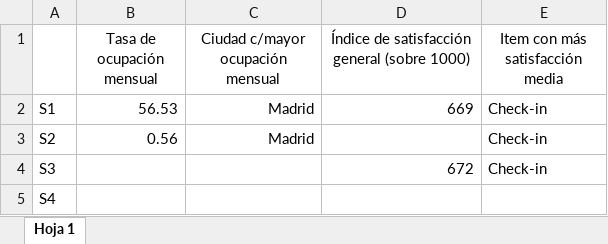
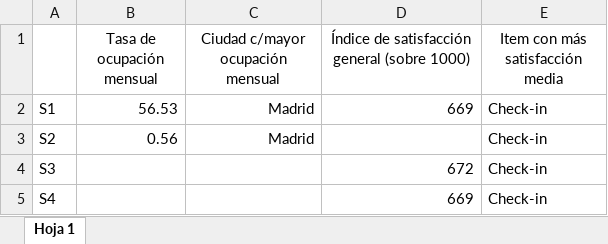
Before and after one commit to MarinaTorba/PersonalDataProrjects, an Excel workbook: Equip_E/Data/KPI semanales.xlsx, sheet Hoja 1, drawn as a sheet; values as stored, in another font and other column widths than the file's, no borders; the diff names each change by its address in the sheet, - before the commit and + after, or states it on an @@ line.

Commit message:
KPI semanal

```diff
--- a/Equip_E/Data/KPI semanales.xlsx (sheet Hoja 1)
+++ b/Equip_E/Data/KPI semanales.xlsx (sheet Hoja 1)
-D5: (empty)
+D5: 669
-E5 (Item con más satisfacción media): (empty)
+E5 (Item con más satisfacción media): Check-in
```
Also changed, not shown: 2 other files.
